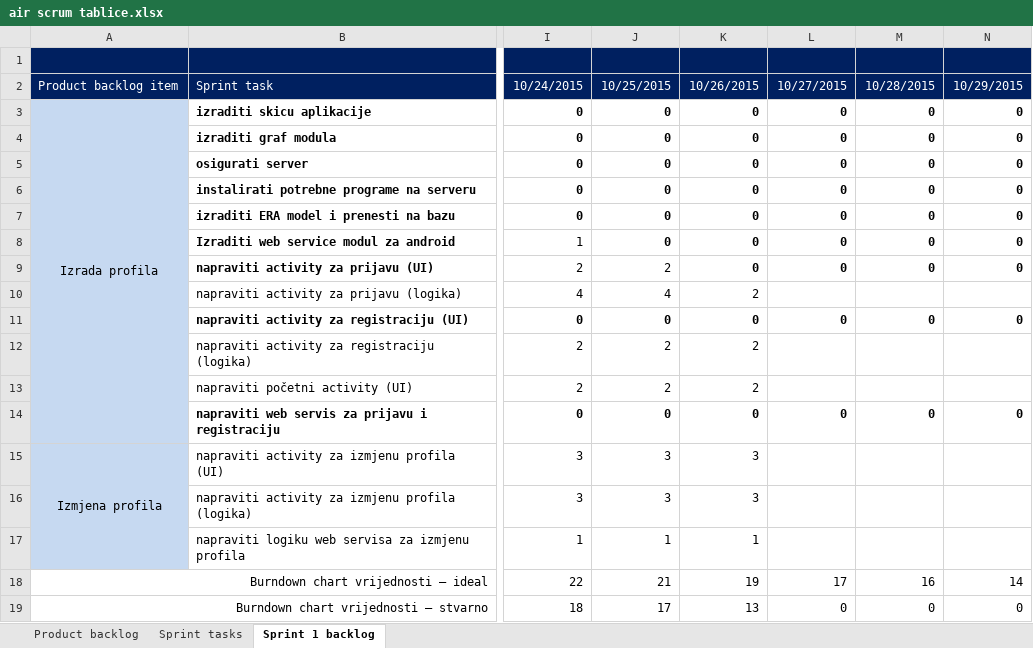
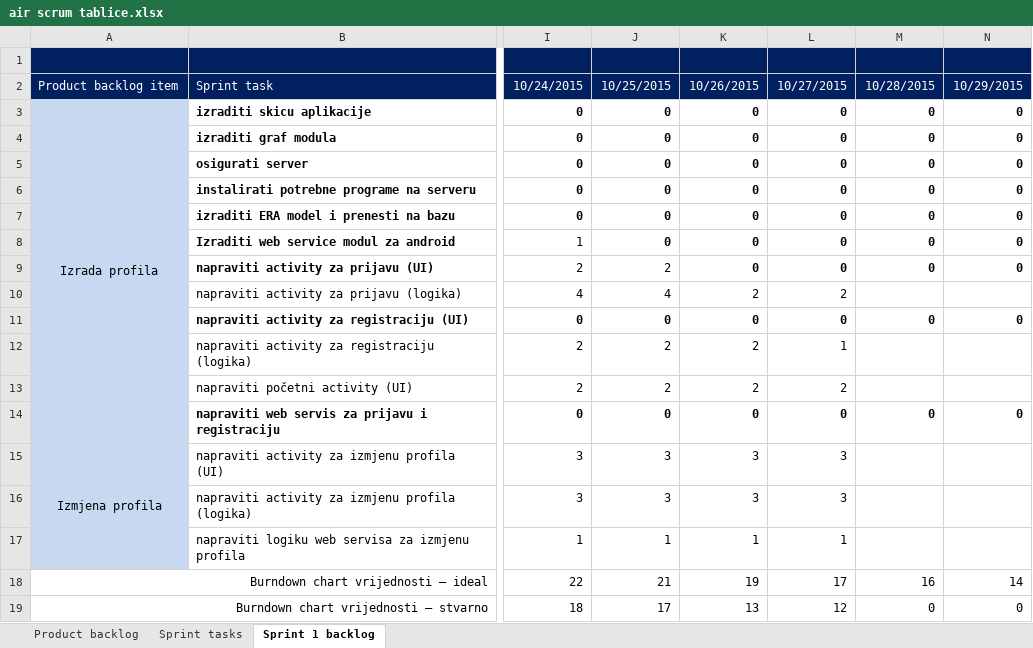
Before and after one commit to mvracan/air-projekt, an Excel workbook: dokumentacija/air scrum tablice.xlsx, sheet Sprint 1 backlog, drawn as a sheet; only a part is shown, gaps mark what is left out; values as stored, in another font and other column widths than the file's, no borders; charts and pictures not drawn; the diff names each change by its address in the sheet, - before the commit and + after, or states it on an @@ line.

```diff
--- a/dokumentacija/air scrum tablice.xlsx (sheet Sprint 1 backlog)
+++ b/dokumentacija/air scrum tablice.xlsx (sheet Sprint 1 backlog)
-L10: (empty)
+L10: 2
-L12: (empty)
+L12: 1
-L13: (empty)
+L13: 2
-L15:L16: (empty)
+L15:L16: 3
-L17: (empty)
+L17: 1
-L19: 0
+L19: 12
```
Also changed, not shown: charts or pictures, 12 other files.
